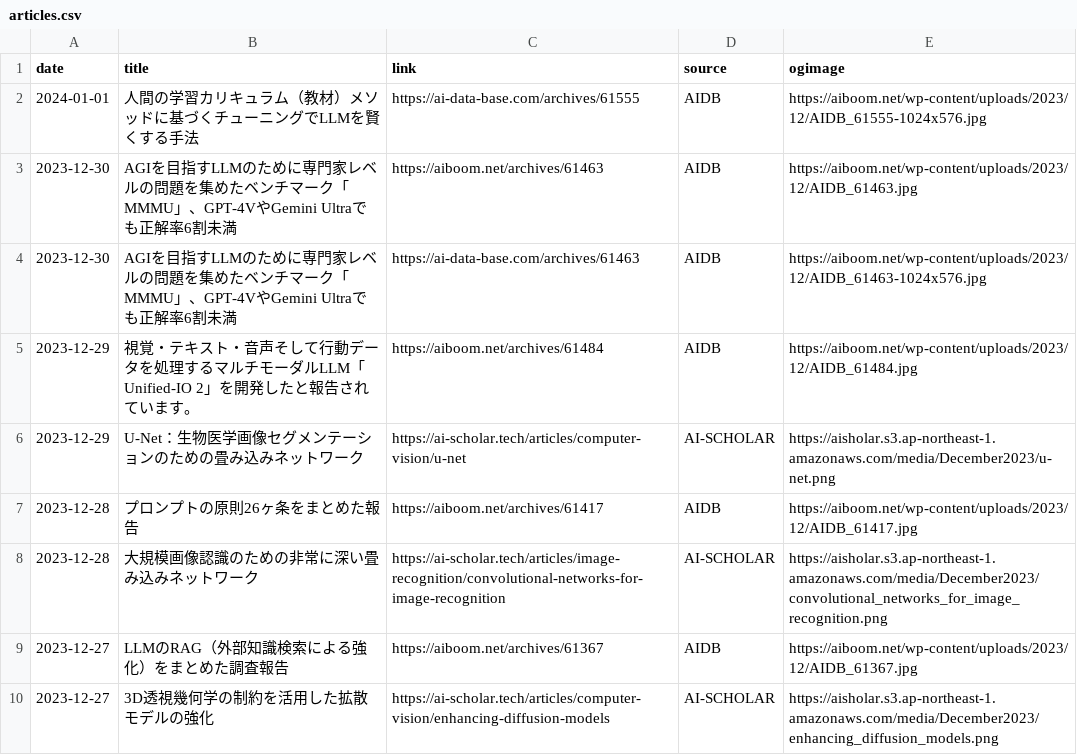
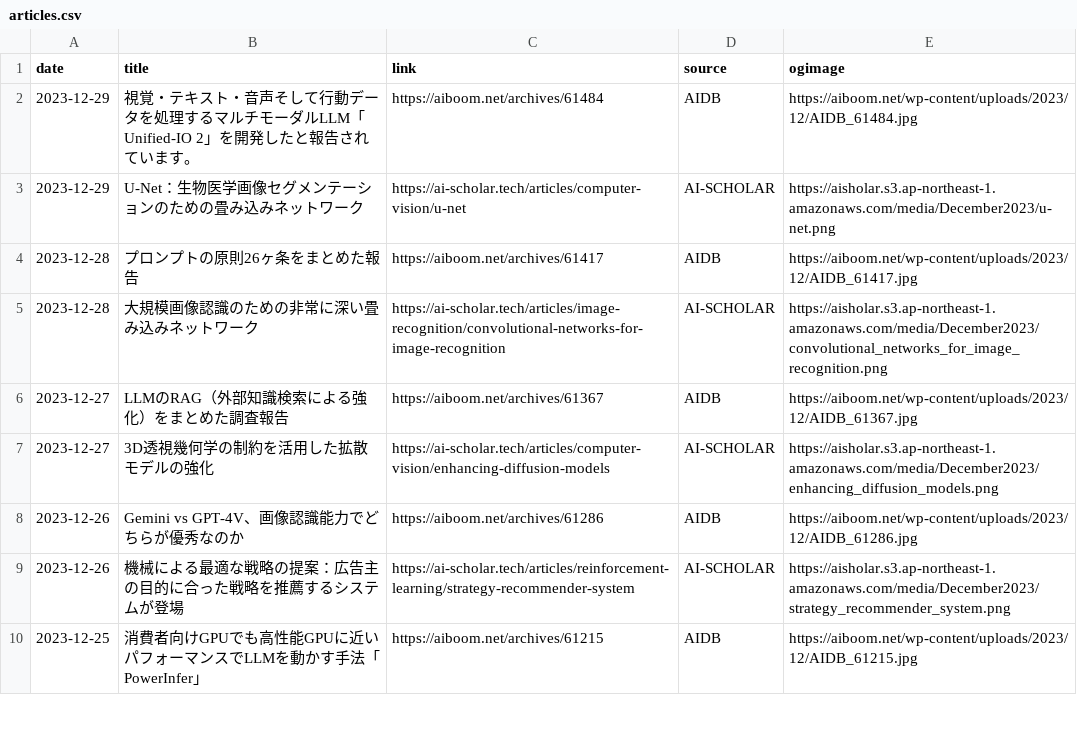
Before and after one commit to kdingn/news-page, a CSV file: src/assets/articles.csv, drawn as a sheet; only a part is shown; the shorter side is filled out with more unchanged rows.

Commit message:
test commit

```diff
--- a/src/assets/articles.csv
+++ b/src/assets/articles.csv
@@ -1,5 +1,2 @@
 date,title,link,source,ogimage
-2024-01-01,人間の学習カリキュラム（教材）メソッドに基づくチューニングでLLMを賢くする手法,https://ai-data-base.com/archives/61555,AIDB,https://aiboom.net/wp-content/uploads/2023/12/AIDB_61555-1024x576.jpg
-2023-12-30,AGIを目指すLLMのために専門家レベルの問題を集めたベンチマーク「MMMU」、GPT-4VやGemini Ultraでも正解率6割未満,https://aiboom.net/archives/61463,AIDB,https://aiboom.net/wp-content/uploads/2023/12/AIDB_61463.jpg
-2023-12-30,AGIを目指すLLMのために専門家レベルの問題を集めたベンチマーク「MMMU」、GPT-4VやGemini Ultraでも正解率6割未満,https://ai-data-base.com/archives/61463,AIDB,https://aiboom.net/wp-content/uploads/2023/12/AIDB_61463-1024x576.jpg
 2023-12-29,視覚・テキスト・音声そして行動データを処理するマルチモーダルLLM「Unified-IO 2」を開発したと報告されています。,https://aiboom.net/archives/61484,AIDB,https://aiboom.net/wp-content/uploads/2023/12/AIDB_61484.jpg
```
